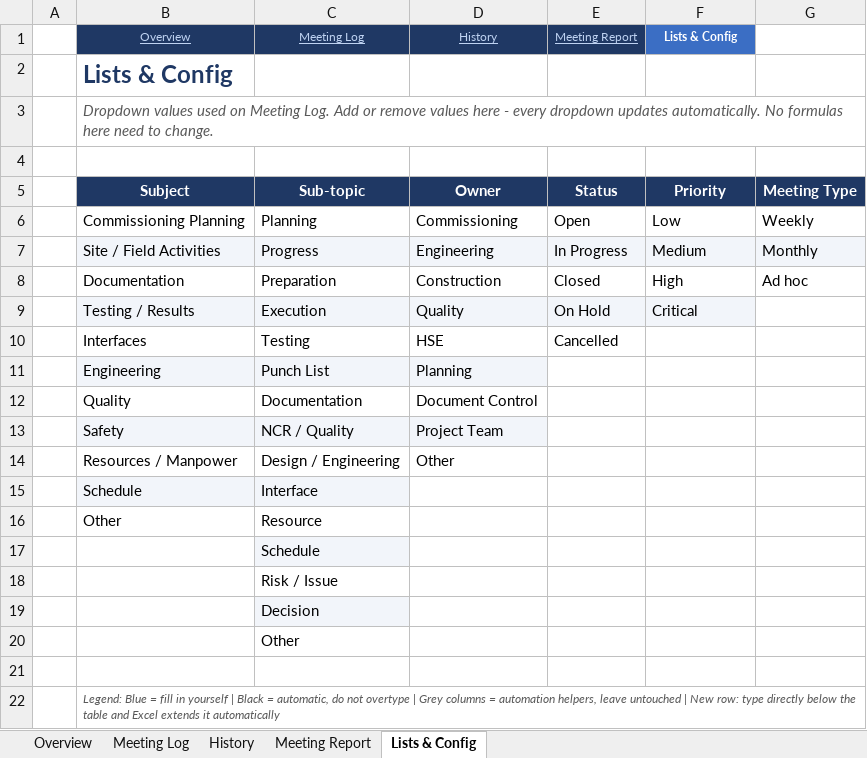
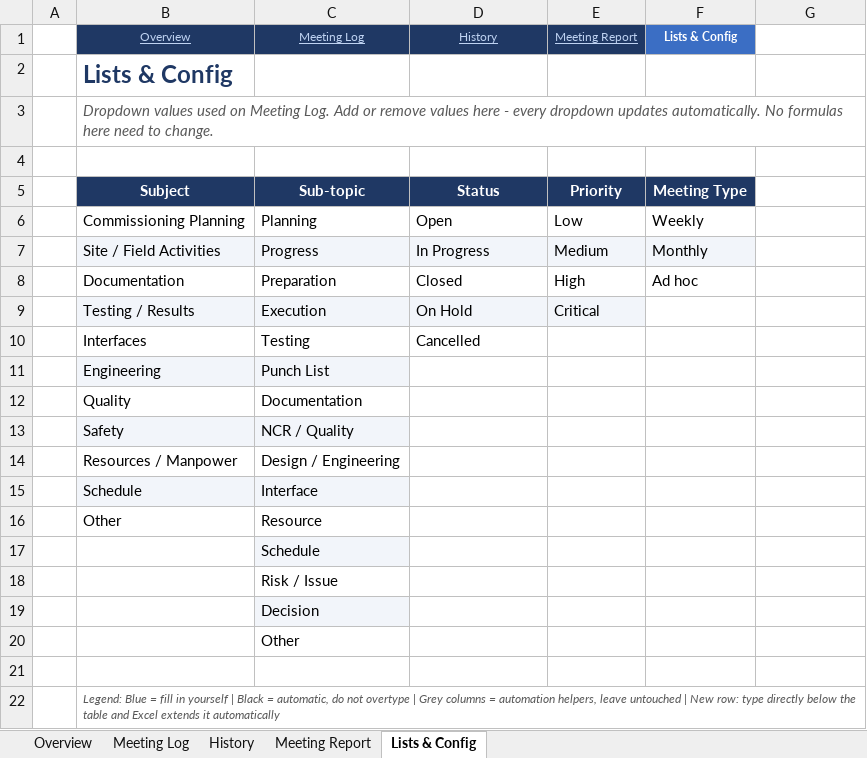
Before and after one commit to youssrirejeb-cmd/Abc, an Excel workbook: HBX Commissioning Review.xlsx, sheet Lists & Config, drawn as a sheet; values as stored, in another font and other column widths than the file's, no borders; the diff names each change by its address in the sheet, - before the commit and + after, or states it on an @@ line.

```diff
--- a/HBX Commissioning Review.xlsx (sheet Lists & Config)
+++ b/HBX Commissioning Review.xlsx (sheet Lists & Config)
-D5 (History): Owner
+D5 (History): Status
-E5 (Meeting Report): Status
+E5 (Meeting Report): Priority
-F5 (Lists & Config): Priority
+F5 (Lists & Config): Meeting Type
-G5: Meeting Type
+G5: (empty)
-G5 fill: #1F3864
+G5 fill: none
-D6 (History): Commissioning
+D6 (History): Open
-E6 (Meeting Report): Open
+E6 (Meeting Report): Low
-F6 (Lists & Config): Low
+F6 (Lists & Config): Weekly
-G6: Weekly
+G6: (empty)
-D7 (History): Engineering
+D7 (History): In Progress
-E7 (Meeting Report): In Progress
+E7 (Meeting Report): Medium
-F7 (Lists & Config): Medium
+F7 (Lists & Config): Monthly
-G7: Monthly
+G7: (empty)
-G7 fill: #F2F5FA
+G7 fill: none
-D8 (History): Construction
+D8 (History): Closed
-E8 (Meeting Report): Closed
+E8 (Meeting Report): High
-F8 (Lists & Config): High
+F8 (Lists & Config): Ad hoc
-G8: Ad hoc
+G8: (empty)
-D9 (History): Quality
+D9 (History): On Hold
-E9 (Meeting Report): On Hold
+E9 (Meeting Report): Critical
-F9 (Lists & Config): Critical
+F9 (Lists & Config): (empty)
-F9 fill: #F2F5FA
+F9 fill: none
-D10 (History): HSE
+D10 (History): Cancelled
-E10 (Meeting Report): Cancelled
+E10 (Meeting Report): (empty)
-D11 (History): Planning
+D11 (History): (empty)
-D11 fill: #F2F5FA
+D11 fill: none
-D12 (History): Document Control
+D12 (History): (empty)
-D13 (History): Project Team
+D13 (History): (empty)
-D13 fill: #F2F5FA
+D13 fill: none
-D14 (History): Other
+D14 (History): (empty)
```
Also changed, not shown: sheet Meeting Log, sheet History.
